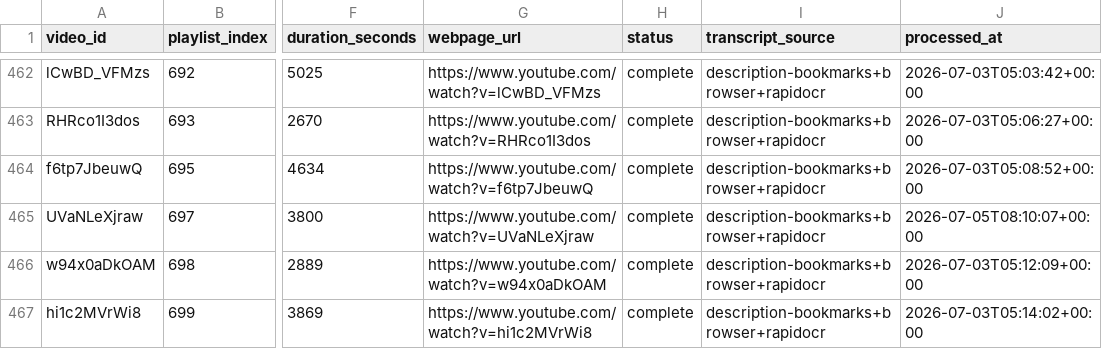
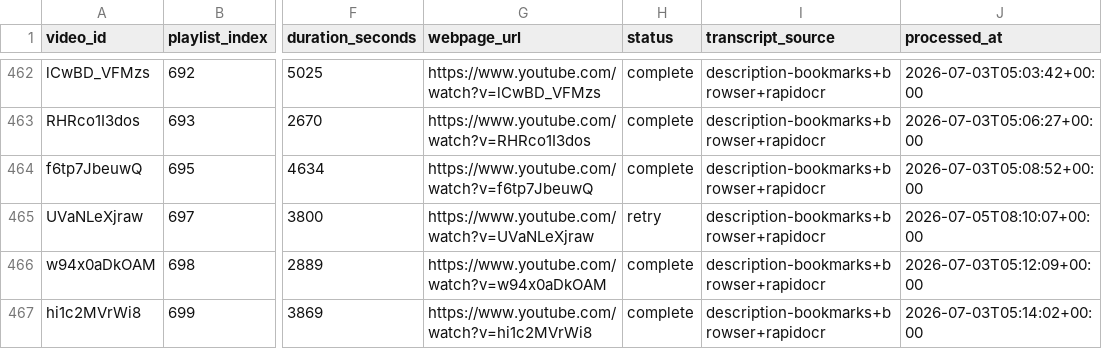
Before and after one commit to SirPoonga/command-zone-you-rock, a CSV file: data/videos.csv, drawn as a sheet; only a part is shown, gaps mark what is left out; the diff covers the shown part only; the diff names each change by its address in the sheet, - before the commit and + after, or states it on an @@ line.

```diff
--- a/data/videos.csv
+++ b/data/videos.csv
-H465 (status): complete
+H465 (status): retry
```
Also changed, not shown: 21 edited cells elsewhere in this file, data/shoutouts.csv, 3 other files.
